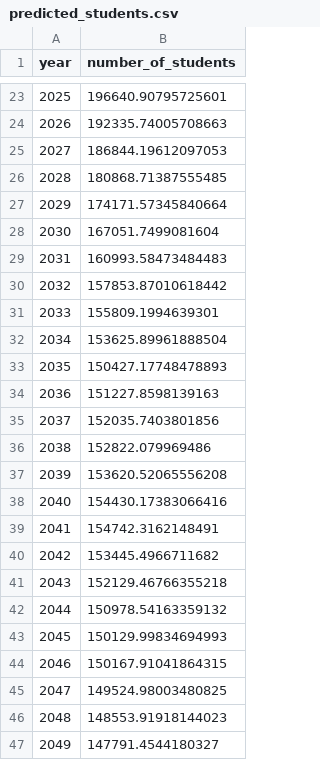
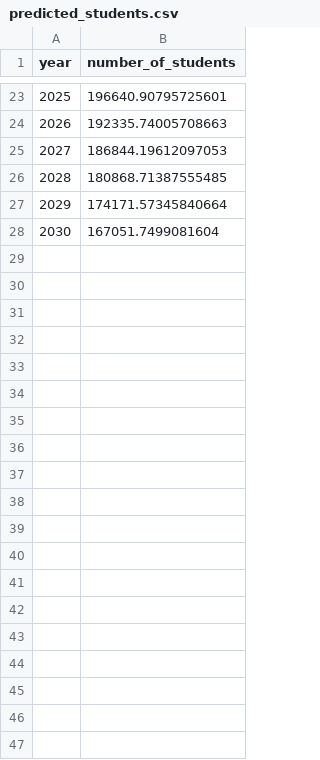
Before and after one commit to TwinheadedS/source_code, a CSV file: backend/predicted_students.csv, drawn as a sheet; only a part is shown, gaps mark what is left out; the diff covers the shown part only; the diff names each change by its address in the sheet, - before the commit and + after, or states it on an @@ line.

```diff
--- a/backend/predicted_students.csv
+++ b/backend/predicted_students.csv
-row 29: 2031 | 160993.58473484483
-row 30: 2032 | 157853.87010618442
-row 31: 2033 | 155809.1994639301
-row 32: 2034 | 153625.89961888504
-row 33: 2035 | 150427.17748478893
-row 34: 2036 | 151227.8598139163
-row 35: 2037 | 152035.7403801856
-row 36: 2038 | 152822.079969486
-row 37: 2039 | 153620.52065556208
-row 38: 2040 | 154430.17383066416
-row 39: 2041 | 154742.3162148491
-row 40: 2042 | 153445.4966711682
-row 41: 2043 | 152129.46766355218
-row 42: 2044 | 150978.54163359132
-row 43: 2045 | 150129.99834694993
-row 44: 2046 | 150167.91041864315
-row 45: 2047 | 149524.98003480825
-row 46: 2048 | 148553.91918144023
-row 47: 2049 | 147791.4544180327
```
Also changed, not shown: 51 removed rows elsewhere in this file, 6 other files.
